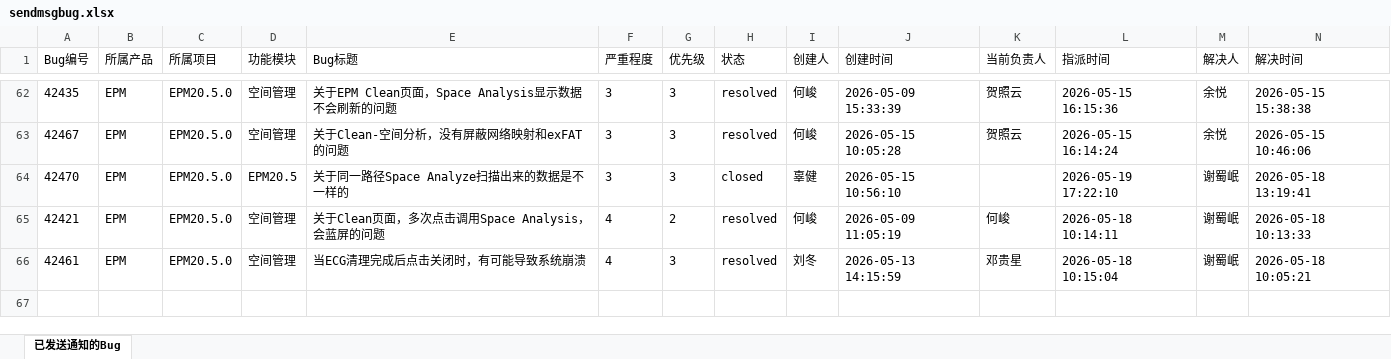
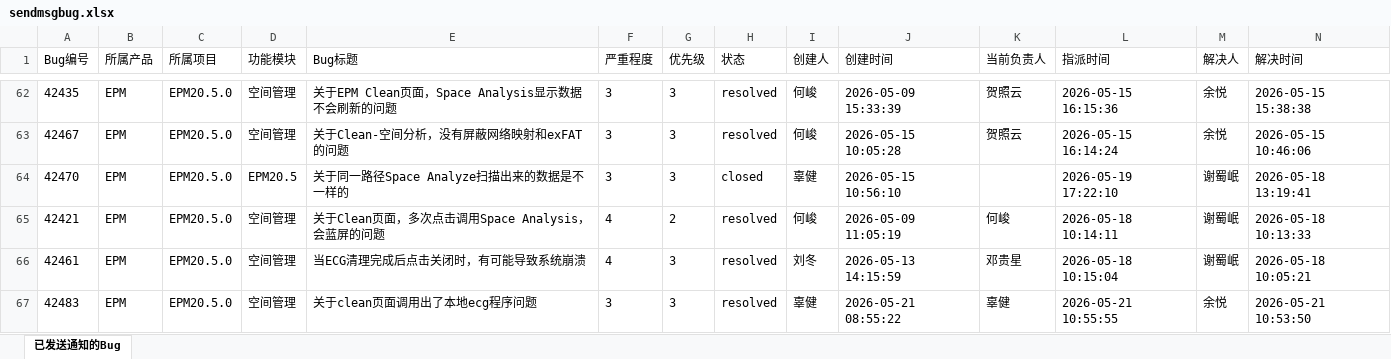
Before and after one commit to wrcopilot-org/mcp-zentao, an Excel workbook: monitor-zentao/code/sendmsgbug.xlsx, sheet 已发送通知的Bug, drawn as a sheet; only a part is shown, gaps mark what is left out; values as stored, in another font and other column widths than the file's, no borders; rows hold the shown columns only; the diff names each change by its address in the sheet, - before the commit and + after, or states it on an @@ line.

```diff
--- a/monitor-zentao/code/sendmsgbug.xlsx (sheet 已发送通知的Bug)
+++ b/monitor-zentao/code/sendmsgbug.xlsx (sheet 已发送通知的Bug)
+row 67: 42483 | EPM | EPM20.5.0 | 空间管理 | 关于clean页面调用出了本地ecg程序问题 | 3 | 3 | resolved | 辜健 | 2026-05-21 08:55:22 | 辜健 | 2026-05-21 10:55:55 | 余悦 | 2026-05-21 10:53:50
```
Also changed, not shown: monitor-zentao/code/currentbug.xlsx, monitor-zentao/code/dingtalk-mem.xlsx, 3 other files.
